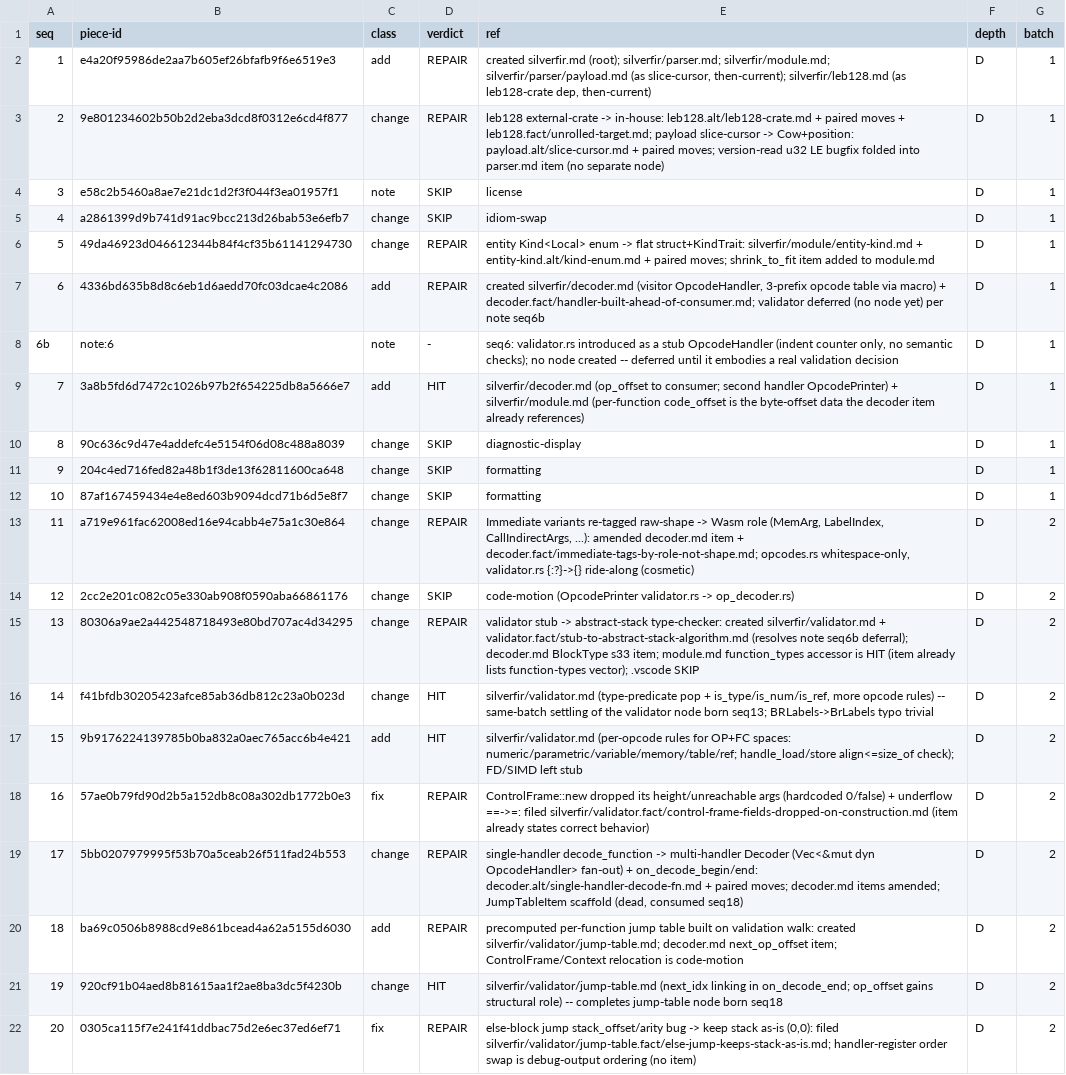
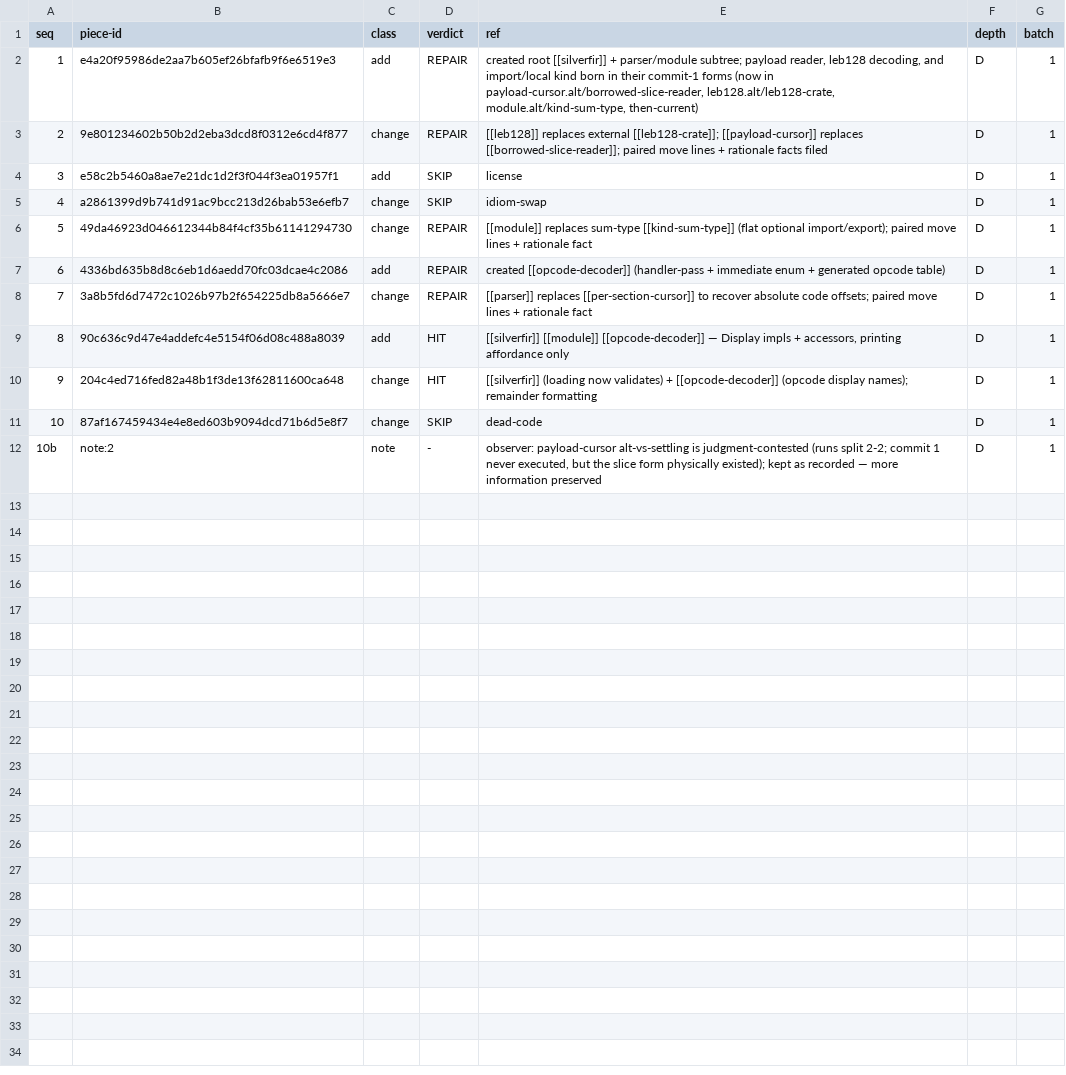
Before and after one commit to mbbill/Silverfir-nano, a TSV file: design/extraction/ledger.tsv, drawn as a sheet; removed rows and columns are numbered as before the commit, all else as after; the diff names each change by its address in the sheet, - before the commit and + after, or states it on an @@ line.

```diff
--- a/design/extraction/ledger.tsv
+++ b/design/extraction/ledger.tsv
-E2 (ref): created silverfir.md (root); silverfir/parser.md; silverfir/module.md; silverfir/parser/payload.md (as slice-cursor, then-current); silverfir/leb128.md (as leb128-crate dep, then-current)
+E2 (ref): created root [[silverfir]] + parser/module subtree; payload reader, leb128 decoding, and import/local kind born in their commit-1 forms (now in payload-cursor.alt/borrowed-slice-reader, leb128.alt/leb128-crate, module.alt/kind-sum-type, then-current)
-E3 (ref): leb128 external-crate -> in-house: leb128.alt/leb128-crate.md + paired moves + leb128.fact/unrolled-target.md; payload slice-cursor -> Cow+position: payload.alt/slice-cursor.md + paired moves; version-read u32 LE bugfix folded into parser.md item (no separate node)
+E3 (ref): [[leb128]] replaces external [[leb128-crate]]; [[payload-cursor]] replaces [[borrowed-slice-reader]]; paired move lines + rationale facts filed
-C4 (class): note
+C4 (class): add
-E6 (ref): entity Kind<Local> enum -> flat struct+KindTrait: silverfir/module/entity-kind.md + entity-kind.alt/kind-enum.md + paired moves; shrink_to_fit item added to module.md
+E6 (ref): [[module]] replaces sum-type [[kind-sum-type]] (flat optional import/export); paired move lines + rationale fact
-E7 (ref): created silverfir/decoder.md (visitor OpcodeHandler, 3-prefix opcode table via macro) + decoder.fact/handler-built-ahead-of-consumer.md; validator deferred (no node yet) per note seq6b
+E7 (ref): created [[opcode-decoder]] (handler-pass + immediate enum + generated opcode table)
-row 8: 6b | note:6 | note | - | seq6: validator.rs introduced as a stub OpcodeHandler (indent counter only, no semantic checks); no node created -- deferred until it embodies a real validation decision | D | 1
-C8 (class): add
+C8 (class): change
-D8 (verdict): HIT
+D8 (verdict): REPAIR
-E8 (ref): silverfir/decoder.md (op_offset to consumer; second handler OpcodePrinter) + silverfir/module.md (per-function code_offset is the byte-offset data the decoder item already references)
+E8 (ref): [[parser]] replaces [[per-section-cursor]] to recover absolute code offsets; paired move lines + rationale fact
-C9 (class): change
+C9 (class): add
-D9:D10 (verdict): SKIP
+D9:D10 (verdict): HIT
-E9 (ref): diagnostic-display
+E9 (ref): [[silverfir]] [[module]] [[opcode-decoder]] — Display impls + accessors, printing affordance only
-E10 (ref): formatting
+E10 (ref): [[silverfir]] (loading now validates) + [[opcode-decoder]] (opcode display names); remainder formatting
-E11 (ref): formatting
+E11 (ref): dead-code
-row 13: 11 | a719e961fac62008ed16e94cabb4e75a1c30e864 | change | REPAIR | Immediate variants re-tagged raw-shape -> Wasm role (MemArg, LabelIndex, CallIndirectArgs, ...): amended decoder.md item + decoder.fact/immediate-tags-by-role-not-shape.md; opcodes.rs whitespace-only, validator.rs {:?}->{} ride-along (cosmetic) | D | 2
-row 14: 12 | 2cc2e201c082c05e330ab908f0590aba66861176 | change | SKIP | code-motion (OpcodePrinter validator.rs -> op_decoder.rs) | D | 2
-row 15: 13 | 80306a9ae2a442548718493e80bd707ac4d34295 | change | REPAIR | validator stub -> abstract-stack type-checker: created silverfir/validator.md + validator.fact/stub-to-abstract-stack-algorithm.md (resolves note seq6b deferral); decoder.md BlockType s33 item; module.md function_types accessor is HIT (item already lists function-types vector); .vscode SKIP | D | 2
-row 16: 14 | f41bfdb30205423afce85ab36db812c23a0b023d | change | HIT | silverfir/validator.md (type-predicate pop + is_type/is_num/is_ref, more opcode rules) -- same-batch settling of the validator node born seq13; BRLabels->BrLabels typo trivial | D | 2
-row 17: 15 | 9b9176224139785b0ba832a0aec765acc6b4e421 | add | HIT | silverfir/validator.md (per-opcode rules for OP+FC spaces: numeric/parametric/variable/memory/table/ref; handle_load/store align<=size_of check); FD/SIMD left stub | D | 2
-row 18: 16 | 57ae0b79fd90d2b5a152db8c08a302db1772b0e3 | fix | REPAIR | ControlFrame::new dropped its height/unreachable args (hardcoded 0/false) + underflow ==->=: filed silverfir/validator.fact/control-frame-fields-dropped-on-construction.md (item already states correct behavior) | D | 2
-row 19: 17 | 5bb0207979995f53b70a5ceab26f511fad24b553 | change | REPAIR | single-handler decode_function -> multi-handler Decoder (Vec<&mut dyn OpcodeHandler> fan-out) + on_decode_begin/end: decoder.alt/single-handler-decode-fn.md + paired moves; decoder.md items amended; JumpTableItem scaffold (dead, consumed seq18) | D | 2
-row 20: 18 | ba69c0506b8988cd9e861bcead4a62a5155d6030 | add | REPAIR | precomputed per-function jump table built on validation walk: created silverfir/validator/jump-table.md; decoder.md next_op_offset item; ControlFrame/Context relocation is code-motion | D | 2
-row 21: 19 | 920cf91b04aed8b81615aa1f2ae8ba3dc5f4230b | change | HIT | silverfir/validator/jump-table.md (next_idx linking in on_decode_end; op_offset gains structural role) -- completes jump-table node born seq18 | D | 2
-row 22: 20 | 0305ca115f7e241f41ddbac75d2e6ec37ed6ef71 | fix | REPAIR | else-block jump stack_offset/arity bug -> keep stack as-is (0,0): filed silverfir/validator/jump-table.fact/else-jump-keeps-stack-as-is.md; handler-register order swap is debug-output ordering (no item) | D | 2
+row 12: 10b | note:2 | note | - | observer: payload-cursor alt-vs-settling is judgment-contested (runs split 2-2; commit 1 never executed, but the slice form physically existed); kept as recorded — more information preserved | D | 1
```
Also changed, not shown: 24 other files.
